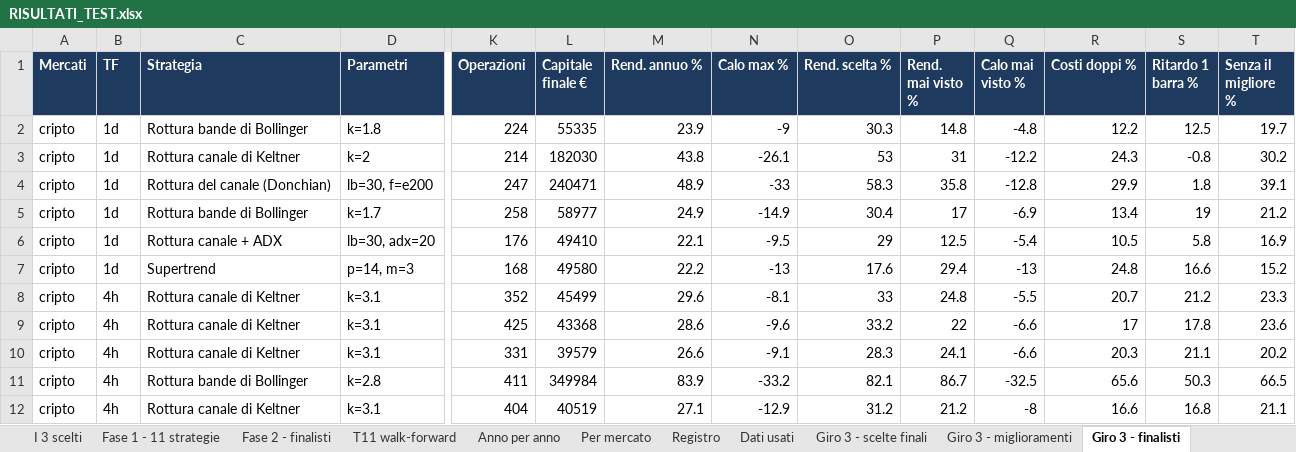
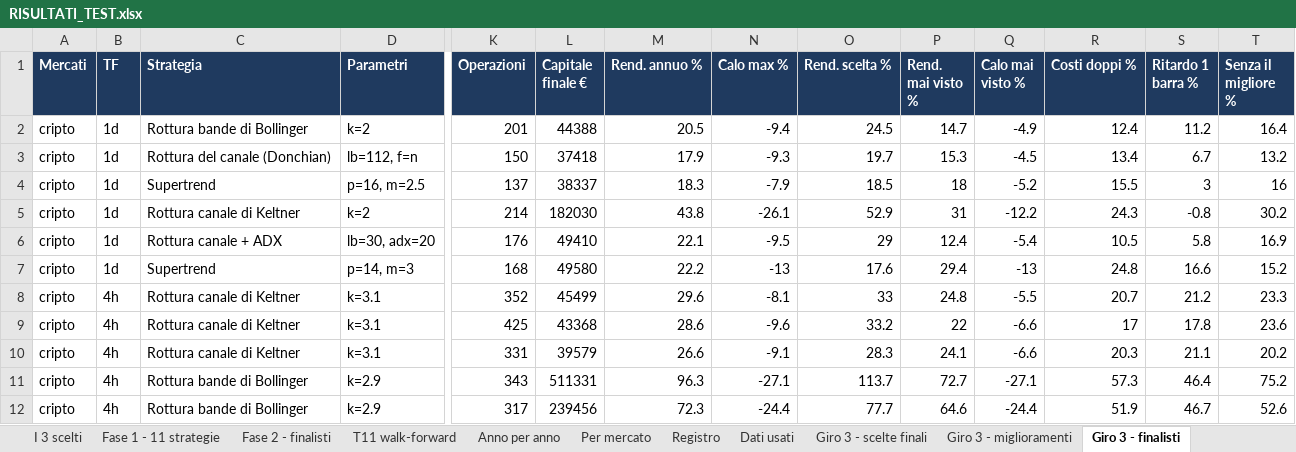
Before and after one commit to mhadhbimedwork-crypto/sentinella-mercati, an Excel workbook: risultati/RISULTATI_TEST.xlsx, sheet Giro 3 - finalisti, drawn as a sheet; only a part is shown, gaps mark what is left out; values as stored, in another font and other column widths than the file's, no borders; removed rows and columns are numbered as before the commit, all else as after; rows hold the shown columns only; the diff covers the shown part only; the diff names each change by its address in the sheet, - before the commit and + after, or states it on an @@ line.

```diff
--- a/risultati/RISULTATI_TEST.xlsx (sheet Giro 3 - finalisti)
+++ b/risultati/RISULTATI_TEST.xlsx (sheet Giro 3 - finalisti)
-D2 (Parametri): k=1.8
+D2 (Parametri): k=2
-K2 (Operazioni): 224
+K2 (Operazioni): 201
-L2 (Capitale finale €): 55335
+L2 (Capitale finale €): 44388
-M2 (Rend. annuo %): 23.9
+M2 (Rend. annuo %): 20.5
-N2 (Calo max %): -9
+N2 (Calo max %): -9.4
-O2 (Rend. scelta %): 30.3
+O2 (Rend. scelta %): 24.5
-P2 (Rend. mai visto %): 14.8
+P2 (Rend. mai visto %): 14.7
-Q2 (Calo mai visto %): -4.8
+Q2 (Calo mai visto %): -4.9
-R2 (Costi doppi %): 12.2
+R2 (Costi doppi %): 12.4
-S2 (Ritardo 1 barra %): 12.5
+S2 (Ritardo 1 barra %): 11.2
-T2 (Senza il migliore %): 19.7
+T2 (Senza il migliore %): 16.4
+row 3: cripto | 1d | Rottura del canale (Donchian) | lb=112, f=n | 150 | 37418 | 17.9 | -9.3 | 19.7 | 15.3 | -4.5 | 13.4 | 6.7 | 13.2
+row 4: cripto | 1d | Supertrend | p=16, m=2.5 | 137 | 38337 | 18.3 | -7.9 | 18.5 | 18 | -5.2 | 15.5 | 3 | 16
-O5 (Rend. scelta %): 53
+O5 (Rend. scelta %): 52.9
-row 4: cripto | 1d | Rottura del canale (Donchian) | lb=30, f=e200 | 247 | 240471 | 48.9 | -33 | 58.3 | 35.8 | -12.8 | 29.9 | 1.8 | 39.1
-row 5: cripto | 1d | Rottura bande di Bollinger | k=1.7 | 258 | 58977 | 24.9 | -14.9 | 30.4 | 17 | -6.9 | 13.4 | 19 | 21.2
-P6 (Rend. mai visto %): 12.5
+P6 (Rend. mai visto %): 12.4
-D11 (Parametri): k=2.8
+D11 (Parametri): k=2.9
-K11 (Operazioni): 411
+K11 (Operazioni): 343
-L11 (Capitale finale €): 349984
+L11 (Capitale finale €): 511331
-M11 (Rend. annuo %): 83.9
+M11 (Rend. annuo %): 96.3
-N11 (Calo max %): -33.2
+N11 (Calo max %): -27.1
-O11 (Rend. scelta %): 82.1
+O11 (Rend. scelta %): 113.7
-P11 (Rend. mai visto %): 86.7
+P11 (Rend. mai visto %): 72.7
-Q11 (Calo mai visto %): -32.5
+Q11 (Calo mai visto %): -27.1
-R11 (Costi doppi %): 65.6
+R11 (Costi doppi %): 57.3
-S11 (Ritardo 1 barra %): 50.3
+S11 (Ritardo 1 barra %): 46.4
-T11 (Senza il migliore %): 66.5
+T11 (Senza il migliore %): 75.2
-row 12: cripto | 4h | Rottura canale di Keltner | k=3.1 | 404 | 40519 | 27.1 | -12.9 | 31.2 | 21.2 | -8 | 16.6 | 16.8 | 21.1
+row 12: cripto | 4h | Rottura bande di Bollinger | k=2.9 | 317 | 239456 | 72.3 | -24.4 | 77.7 | 64.6 | -24.4 | 51.9 | 46.7 | 52.6
```
Also changed, not shown: 3 added rows, 3 removed rows and 78 edited cells elsewhere in this sheet, sheet Portafoglio unito, sheet Giro 3 - miglioramenti, sheet Fase 2 - finalisti, sheet Agenti, sheet Giro 3 - scelte finali, sheet T11 walk-forward, 5 more sheets, 7 other files.
